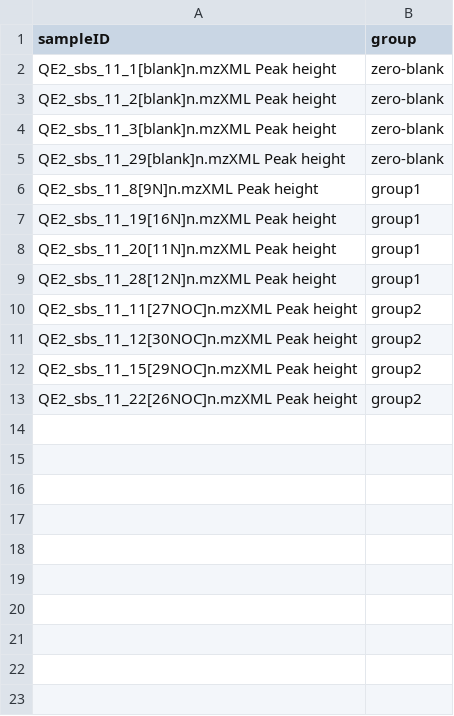
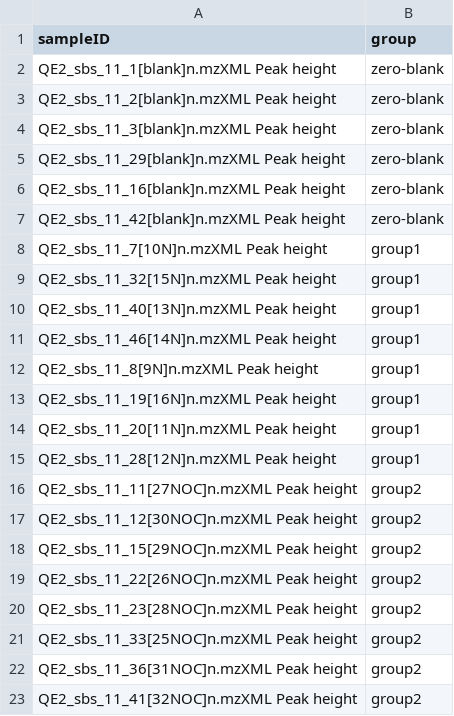
Before and after one commit to lemaslab/rump, a CSV file: data/sample_data/neg_design.csv, drawn as a sheet.

Commit message:
add more samples

```diff
--- a/data/sample_data/neg_design.csv
+++ b/data/sample_data/neg_design.csv
@@ -5,2 +5,8 @@ QE2_sbs_11_3[blank]n.mzXML Peak height,zero-blank
 QE2_sbs_11_29[blank]n.mzXML Peak height,zero-blank
+QE2_sbs_11_16[blank]n.mzXML Peak height,zero-blank
+QE2_sbs_11_42[blank]n.mzXML Peak height,zero-blank
+QE2_sbs_11_7[10N]n.mzXML Peak height,group1
+QE2_sbs_11_32[15N]n.mzXML Peak height,group1
+QE2_sbs_11_40[13N]n.mzXML Peak height,group1
+QE2_sbs_11_46[14N]n.mzXML Peak height,group1
 QE2_sbs_11_8[9N]n.mzXML Peak height,group1
@@ -13 +19,5 @@ QE2_sbs_11_15[29NOC]n.mzXML Peak height,group2
 QE2_sbs_11_22[26NOC]n.mzXML Peak height,group2
+QE2_sbs_11_23[28NOC]n.mzXML Peak height,group2
+QE2_sbs_11_33[25NOC]n.mzXML Peak height,group2
+QE2_sbs_11_36[31NOC]n.mzXML Peak height,group2
+QE2_sbs_11_41[32NOC]n.mzXML Peak height,group2
```
Also changed, not shown: 20 other files.
